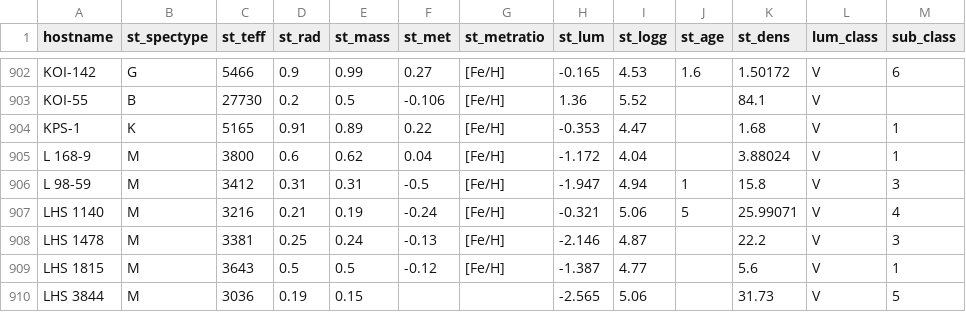
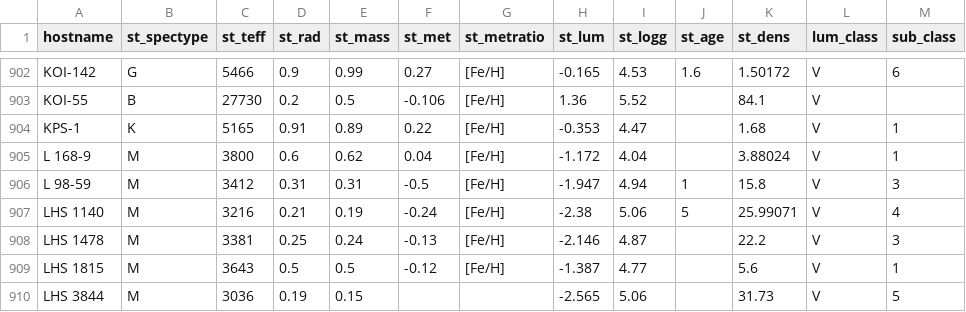
Before and after one commit to Maropro3/DataUpload, a CSV file: AAStarsComp.csv, drawn as a sheet; only a part is shown, gaps mark what is left out.

```diff
--- a/AAStarsComp.csv
+++ b/AAStarsComp.csv
@@ -906,3 +906,3 @@ L 168-9,M,3800,0.6,0.62,0.04,[Fe/H],-1.172,4.04,,3.88024,V,1
 L 98-59,M,3412,0.31,0.31,-0.5,[Fe/H],-1.947,4.94,1,15.8,V,3
-LHS 1140,M,3216,0.21,0.19,-0.24,[Fe/H],-0.321,5.06,5,25.99071,V,4
+LHS 1140,M,3216,0.21,0.19,-0.24,[Fe/H],-2.38,5.06,5,25.99071,V,4
 LHS 1478,M,3381,0.25,0.24,-0.13,[Fe/H],-2.146,4.87,,22.2,V,3
```
Also changed, not shown: NNStarsComp.csv.
